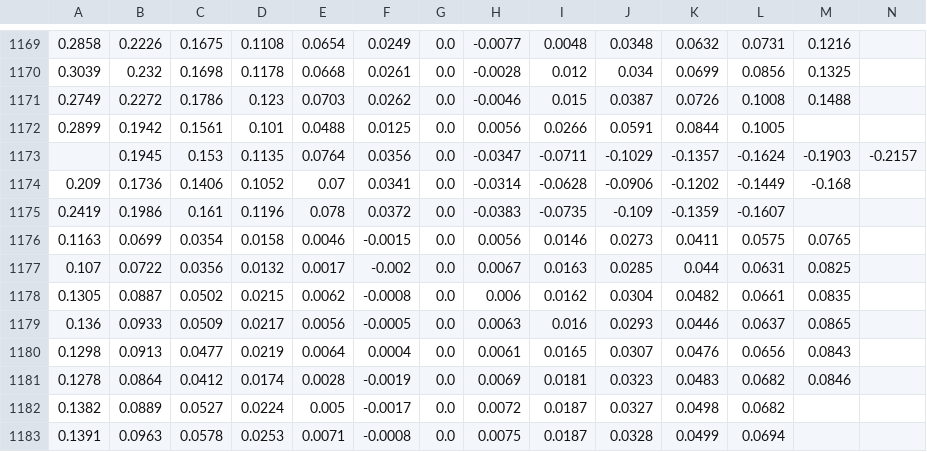
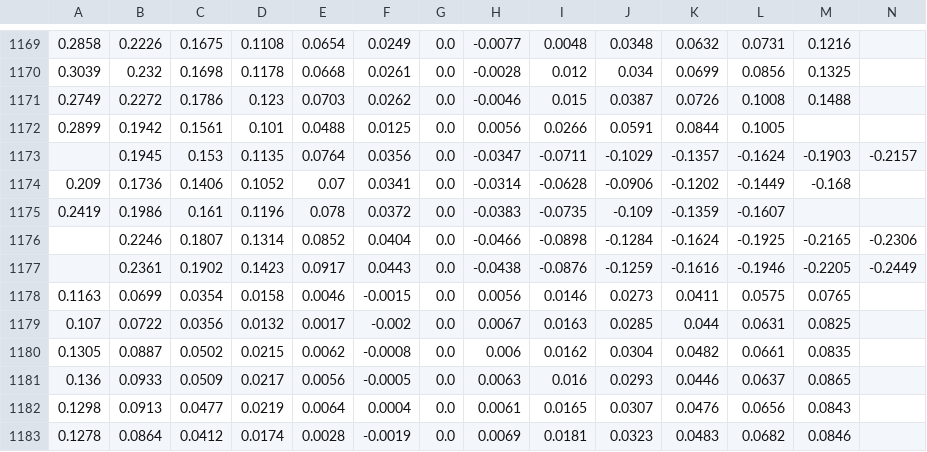
Before and after one commit to bgithub1/volgrid, a CSV file: volgrid/df_iv_skew_CL.csv, drawn as a sheet; only a part is shown, gaps mark what is left out; the shorter side is filled out with more unchanged rows; rows hold the shown columns only; the diff names each change by its address in the sheet, - before the commit and + after, or states it on an @@ line.

```diff
--- a/volgrid/df_iv_skew_CL.csv
+++ b/volgrid/df_iv_skew_CL.csv
+row 1176:  | 0.2246 | 0.1807 | 0.1314 | 0.0852 | 0.0404 | 0.0 | -0.0466 | -0.0898 | -0.1284 | -0.1624 | -0.1925 | -0.2165 | -0.2306
+row 1177:  | 0.2361 | 0.1902 | 0.1423 | 0.0917 | 0.0443 | 0.0 | -0.0438 | -0.0876 | -0.1259 | -0.1616 | -0.1946 | -0.2205 | -0.2449
```
Also changed, not shown: volgrid/df_iv_skew_CB.csv, volgrid/df_iv_skew_NG.csv, 4 other files.
